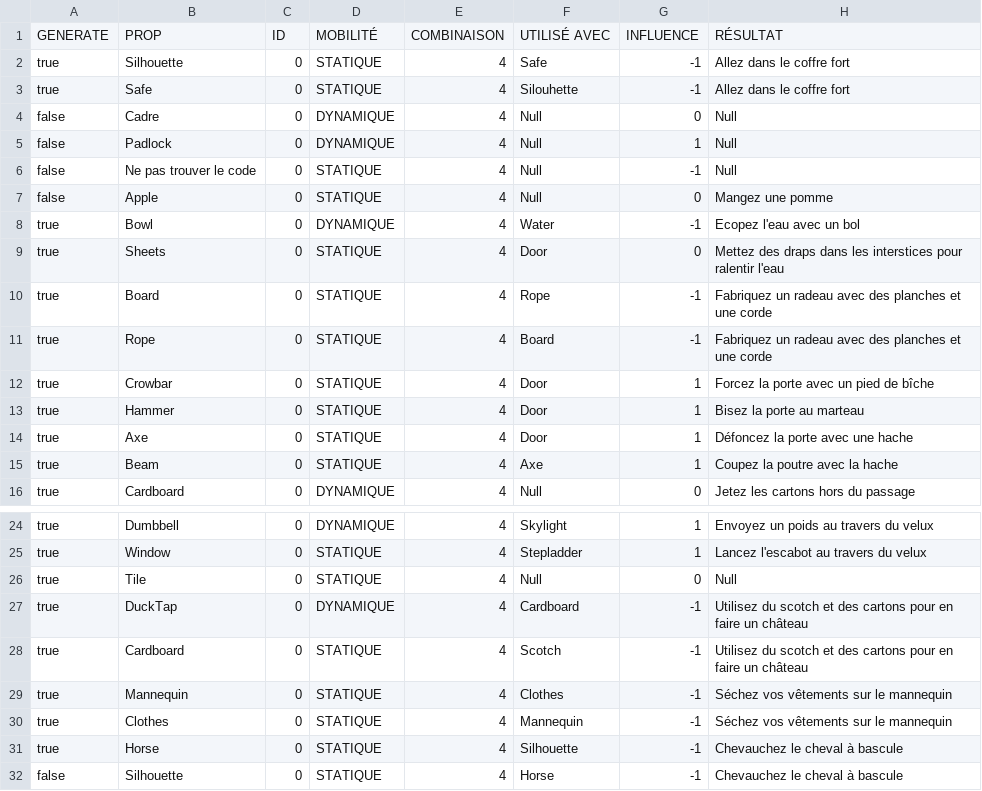
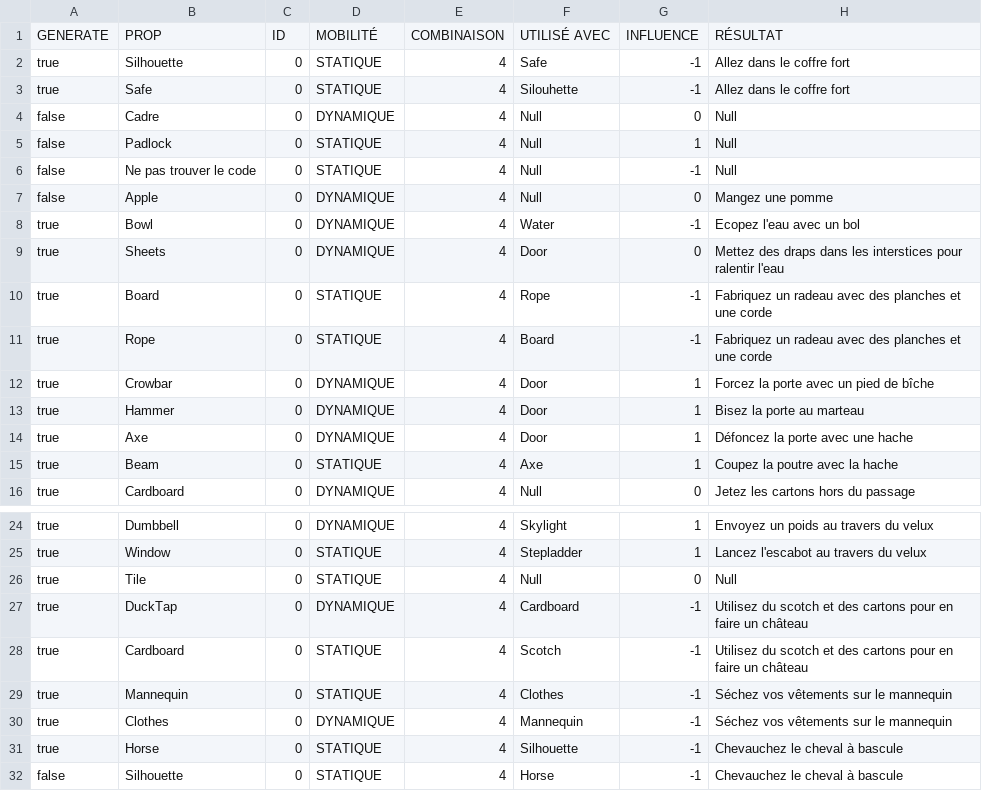
Before and after one commit to DournauxNathan/Last-Call, a CSV file: Projet-WYE/Assets/Resources/Puzzle_Rational/SC_#3.csv, drawn as a sheet; only a part is shown, gaps mark what is left out; the diff names each change by its address in the sheet, - before the commit and + after, or states it on an @@ line.

```diff
--- a/Projet-WYE/Assets/Resources/Puzzle_Rational/SC_#3.csv
+++ b/Projet-WYE/Assets/Resources/Puzzle_Rational/SC_#3.csv
-D5: DYNAMIQUE
+D5: STATIQUE
-D7: STATIQUE
+D7: DYNAMIQUE
-D9: STATIQUE
+D9: DYNAMIQUE
-D12:D14: STATIQUE
+D12:D14: DYNAMIQUE
-D30: STATIQUE
+D30: DYNAMIQUE
```
Also changed, not shown: 10 other files.
